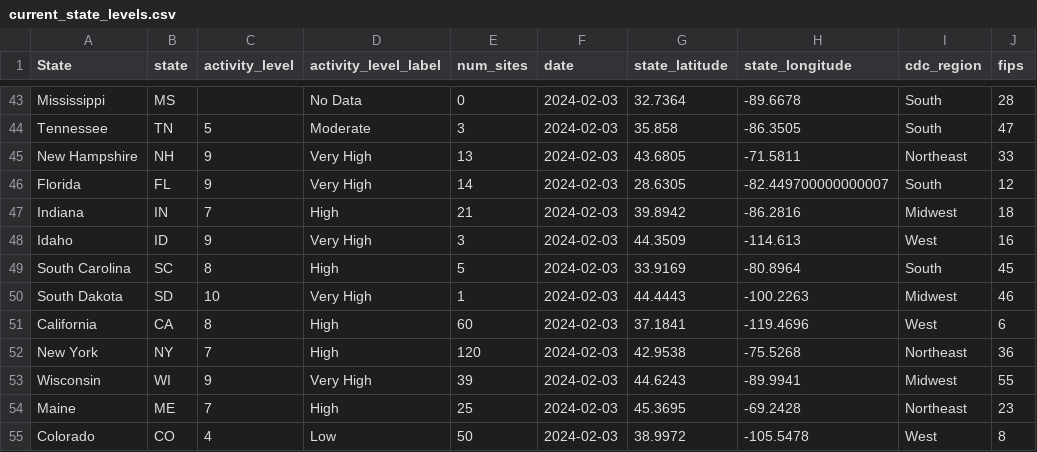
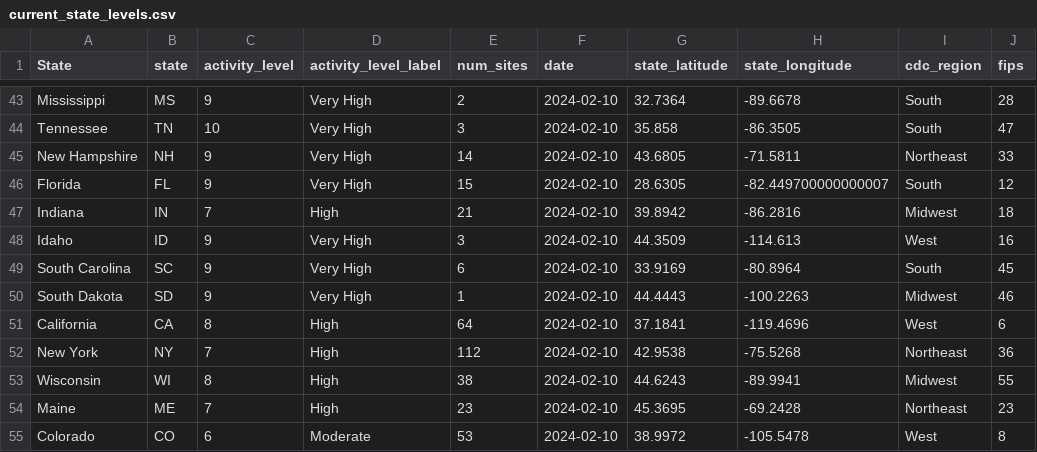
Before and after one commit to genomicepi/nwss, a CSV file: current_state_levels.csv, drawn as a sheet; only a part is shown, gaps mark what is left out; the diff covers the shown part only; the diff names each change by its address in the sheet, - before the commit and + after, or states it on an @@ line.

Commit message:
Update for 2024-02-15 data

```diff
--- a/current_state_levels.csv
+++ b/current_state_levels.csv
-C43 (activity_level): (empty)
+C43 (activity_level): 9
-D43 (activity_level_label): No Data
+D43 (activity_level_label): Very High
-E43 (num_sites): 0
+E43 (num_sites): 2
-F43:F55 (date): 2024-02-03
+F43:F55 (date): 2024-02-10
-C44 (activity_level): 5
+C44 (activity_level): 10
-D44 (activity_level_label): Moderate
+D44 (activity_level_label): Very High
-E45 (num_sites): 13
+E45 (num_sites): 14
-E46 (num_sites): 14
+E46 (num_sites): 15
-C49 (activity_level): 8
+C49 (activity_level): 9
-D49 (activity_level_label): High
+D49 (activity_level_label): Very High
-E49 (num_sites): 5
+E49 (num_sites): 6
-C50 (activity_level): 10
+C50 (activity_level): 9
-E51 (num_sites): 60
+E51 (num_sites): 64
-E52 (num_sites): 120
+E52 (num_sites): 112
-C53 (activity_level): 9
+C53 (activity_level): 8
-D53 (activity_level_label): Very High
+D53 (activity_level_label): High
-E53 (num_sites): 39
+E53 (num_sites): 38
-E54 (num_sites): 25
+E54 (num_sites): 23
-C55 (activity_level): 4
+C55 (activity_level): 6
-D55 (activity_level_label): Low
+D55 (activity_level_label): Moderate
-E55 (num_sites): 50
+E55 (num_sites): 53
```
Also changed, not shown: 104 edited cells elsewhere in this file, 1 other file.
